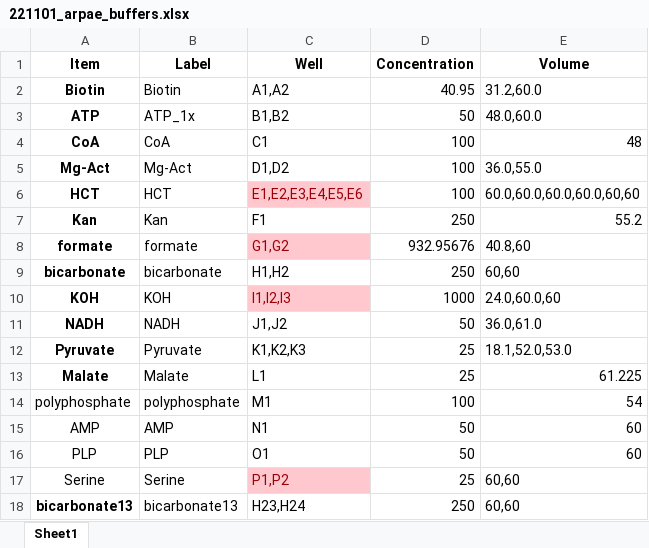
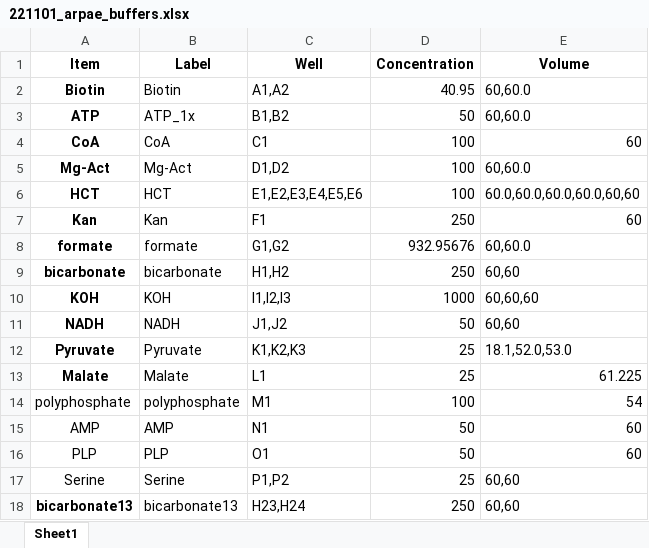
Before and after one commit to carothersresearch/WHISPR, an Excel workbook: source_plates/221101_arpae_buffers.xlsx, sheet Sheet1, drawn as a sheet; values as stored, in another font and other column widths than the file's, no borders; the diff names each change by its address in the sheet, - before the commit and + after, or states it on an @@ line.

```diff
--- a/source_plates/221101_arpae_buffers.xlsx (sheet Sheet1)
+++ b/source_plates/221101_arpae_buffers.xlsx (sheet Sheet1)
-E2 (Volume): 31.2,60.0
+E2 (Volume): 60,60.0
-E3 (Volume): 48.0,60.0
+E3 (Volume): 60,60.0
-E4 (Volume): 48
+E4 (Volume): 60
-E5 (Volume): 36.0,55.0
+E5 (Volume): 60,60.0
@@ C6 fill: #FFC7CE → none, text colour: #9C0006 → black @@
-E7 (Volume): 55.2
+E7 (Volume): 60
@@ C8 fill: #FFC7CE → none, text colour: #9C0006 → black @@
-E8 (Volume): 40.8,60
+E8 (Volume): 60,60.0
@@ C10 fill: #FFC7CE → none, text colour: #9C0006 → black @@
-E10 (Volume): 24.0,60.0,60
+E10 (Volume): 60,60,60
-E11 (Volume): 36.0,61.0
+E11 (Volume): 60,60
@@ C17 fill: #FFC7CE → none, text colour: #9C0006 → black @@
```
Also changed, not shown: source_plates/221101_arpae_combined_sp_updated.xlsx, 1 other file.
